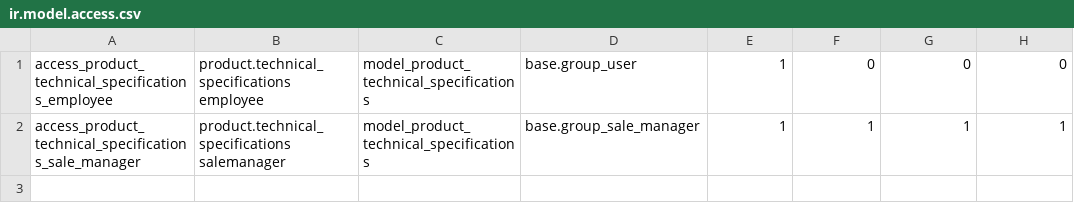
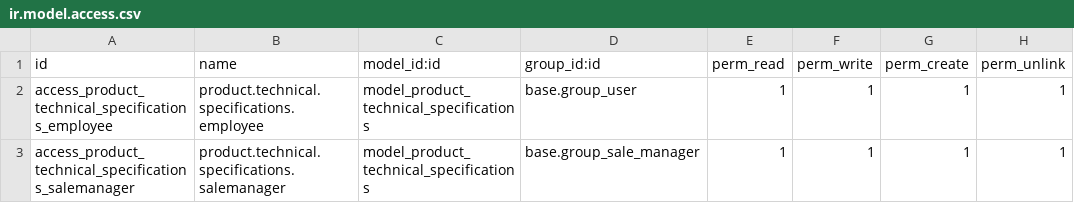
Before and after one commit to codeback/openerp-cbk_technical_sheet, a CSV file: security/ir.model.access.csv, drawn as a sheet.

```diff
--- a/security/ir.model.access.csv
+++ b/security/ir.model.access.csv
@@ -1,2 +1,3 @@
-access_product_technical_specifications_employee,product.technical_specifications employee,model_product_technical_specifications,base.group_user,1,0,0,0
-access_product_technical_specifications_sale_manager,product.technical_specifications salemanager,model_product_technical_specifications,base.group_sale_manager,1,1,1,1
+id,name,model_id:id,group_id:id,perm_read,perm_write,perm_create,perm_unlink
+access_product_technical_specifications_employee,product.technical.specifications.employee,model_product_technical_specifications,base.group_user,1,1,1,1
+access_product_technical_specifications_salemanager,product.technical.specifications.salemanager,model_product_technical_specifications,base.group_sale_manager,1,1,1,1
```
Also changed, not shown: 1 other file.
